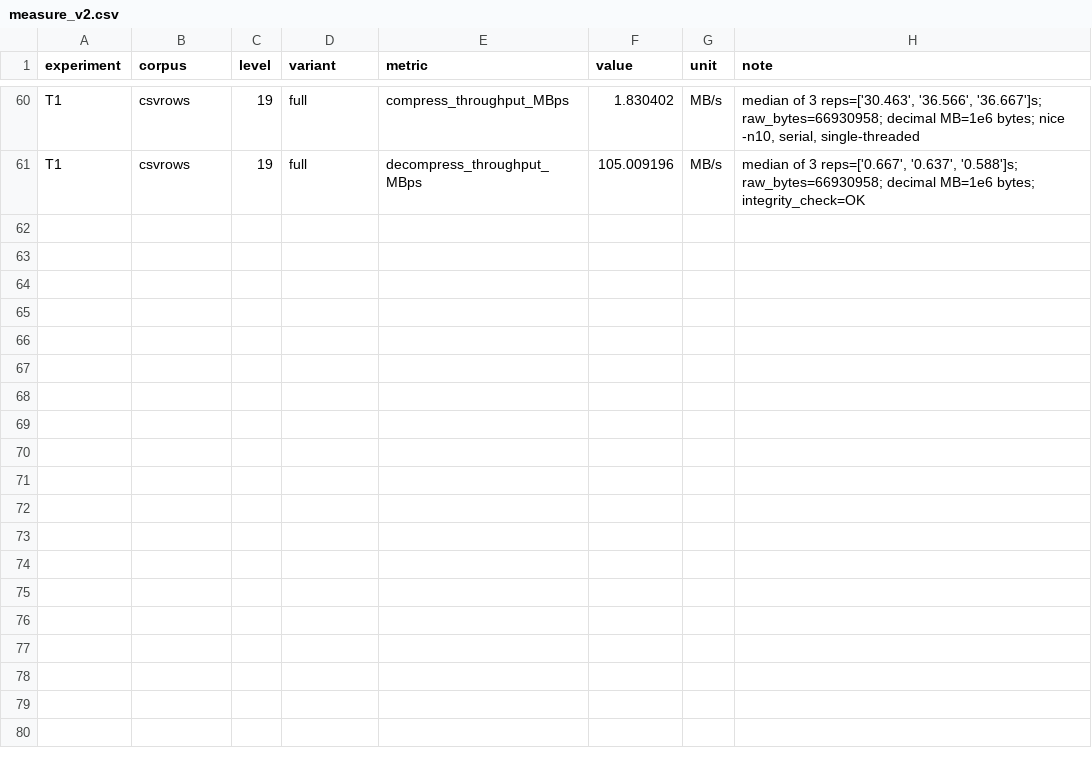
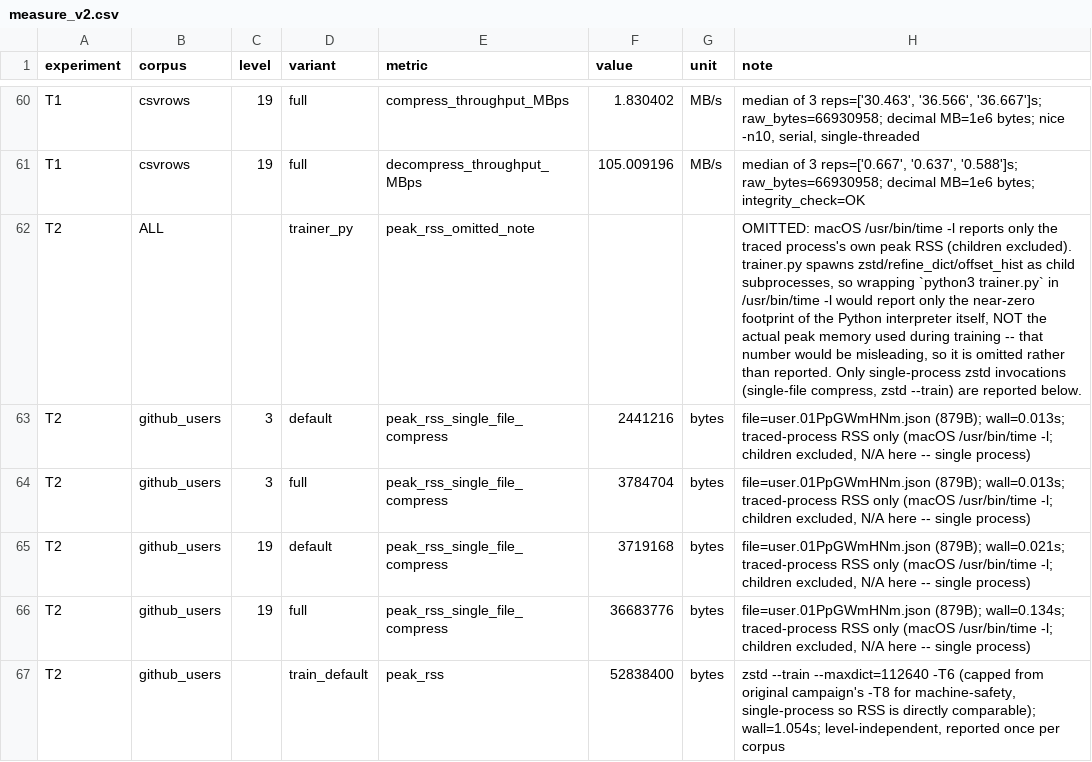
Before and after one commit to Yugendren/dictforge, a CSV file: results/measure_v2.csv, drawn as a sheet; only a part is shown, gaps mark what is left out.

```diff
--- a/results/measure_v2.csv
+++ b/results/measure_v2.csv
@@ -61 +61,7 @@ T1,csvrows,19,full,compress_throughput_MBps,1.830402,MB/s,"median of 3 reps=['30
 T1,csvrows,19,full,decompress_throughput_MBps,105.009196,MB/s,"median of 3 reps=['0.667', '0.637', '0.588']s; raw_bytes=66930958; decimal MB=1e6 bytes; integrity_check=OK"
+T2,ALL,,trainer_py,peak_rss_omitted_note,,,"OMITTED: macOS /usr/bin/time -l reports only the traced process's own peak RSS (children excluded). trainer.py spawns zstd/refine_dict/offset_hist as child subprocesses, so wrapping `python3 trainer.py` in /usr/bin/time -l would report only the near-zero footprint of the Python interpreter itself, NOT the actual peak memory used during training -- that number would be misleading, so it is omitted rather than reported. Only single-process zstd invocations (single-file compress, zstd --train) are reported below."
+T2,github_users,3,default,peak_rss_single_file_compress,2441216,bytes,"file=user.01PpGWmHNm.json (879B); wall=0.013s; traced-process RSS only (macOS /usr/bin/time -l; children excluded, N/A here -- single process)"
+T2,github_users,3,full,peak_rss_single_file_compress,3784704,bytes,"file=user.01PpGWmHNm.json (879B); wall=0.013s; traced-process RSS only (macOS /usr/bin/time -l; children excluded, N/A here -- single process)"
+T2,github_users,19,default,peak_rss_single_file_compress,3719168,bytes,"file=user.01PpGWmHNm.json (879B); wall=0.021s; traced-process RSS only (macOS /usr/bin/time -l; children excluded, N/A here -- single process)"
+T2,github_users,19,full,peak_rss_single_file_compress,36683776,bytes,"file=user.01PpGWmHNm.json (879B); wall=0.134s; traced-process RSS only (macOS /usr/bin/time -l; children excluded, N/A here -- single process)"
+T2,github_users,,train_default,peak_rss,52838400,bytes,"zstd --train --maxdict=112640 -T6 (capped from original campaign's -T8 for machine-safety, single-process so RSS is directly comparable); wall=1.054s; level-independent, reported once per corpus"
```
